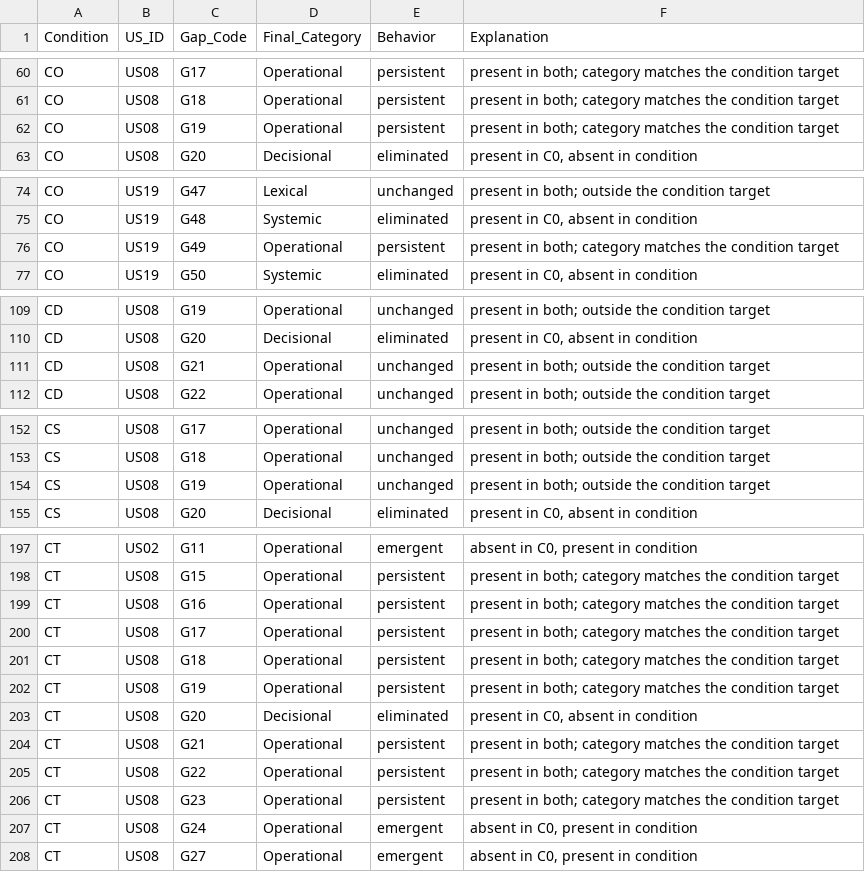
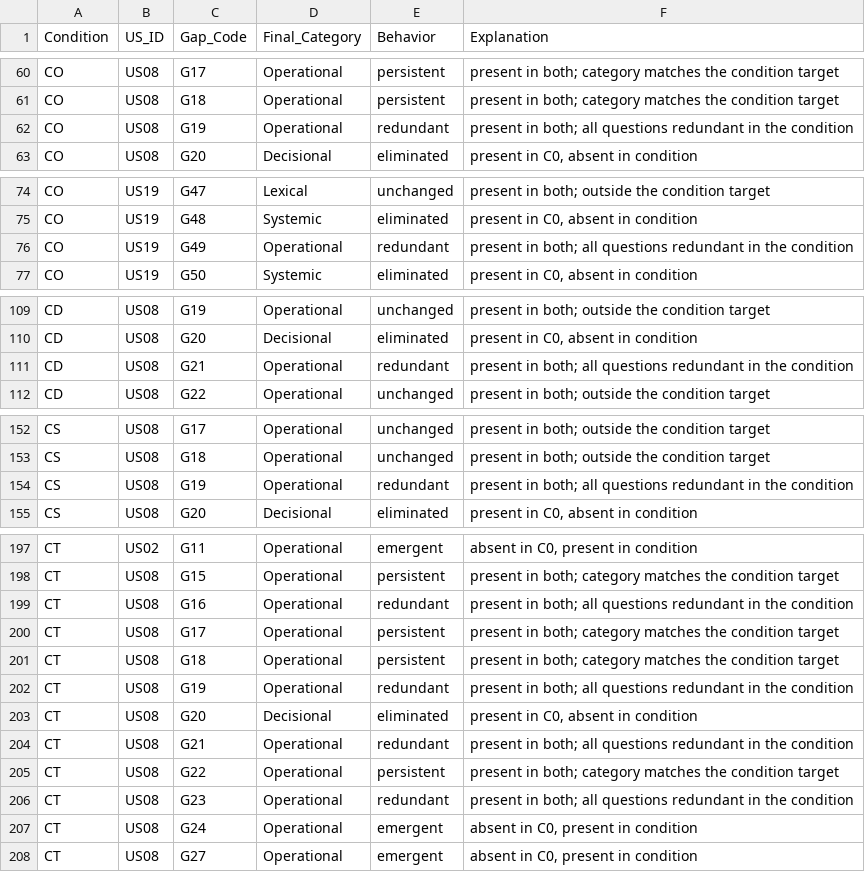
Before and after one commit to lucassa-bit/experimento-mestrado, a CSV file: results/gap_behavior_details.csv, drawn as a sheet; only a part is shown, gaps mark what is left out; the diff covers the shown part only.

Commit message:
Adding missing tables; Modifying scripts for environment proof; Starting the last changes in the readme

```diff
--- a/results/gap_behavior_details.csv
+++ b/results/gap_behavior_details.csv
@@ -61,3 +61,3 @@ CO,US08,G17,Operational,persistent,present in both; category matches the conditi
 CO,US08,G18,Operational,persistent,present in both; category matches the condition target
-CO,US08,G19,Operational,persistent,present in both; category matches the condition target
+CO,US08,G19,Operational,redundant,present in both; all questions redundant in the condition
 CO,US08,G20,Decisional,eliminated,"present in C0, absent in condition"
@@ -75,3 +75,3 @@ CO,US19,G47,Lexical,unchanged,present in both; outside the condition target
 CO,US19,G48,Systemic,eliminated,"present in C0, absent in condition"
-CO,US19,G49,Operational,persistent,present in both; category matches the condition target
+CO,US19,G49,Operational,redundant,present in both; all questions redundant in the condition
 CO,US19,G50,Systemic,eliminated,"present in C0, absent in condition"
@@ -110,3 +110,3 @@ CD,US08,G19,Operational,unchanged,present in both; outside the condition target
 CD,US08,G20,Decisional,eliminated,"present in C0, absent in condition"
-CD,US08,G21,Operational,unchanged,present in both; outside the condition target
+CD,US08,G21,Operational,redundant,present in both; all questions redundant in the condition
 CD,US08,G22,Operational,unchanged,present in both; outside the condition target
@@ -153,3 +153,3 @@ CS,US08,G17,Operational,unchanged,present in both; outside the condition target
 CS,US08,G18,Operational,unchanged,present in both; outside the condition target
-CS,US08,G19,Operational,unchanged,present in both; outside the condition target
+CS,US08,G19,Operational,redundant,present in both; all questions redundant in the condition
 CS,US08,G20,Decisional,eliminated,"present in C0, absent in condition"
@@ -198,10 +198,10 @@ CT,US02,G11,Operational,emergent,"absent in C0, present in condition"
 CT,US08,G15,Operational,persistent,present in both; category matches the condition target
-CT,US08,G16,Operational,persistent,present in both; category matches the condition target
+CT,US08,G16,Operational,redundant,present in both; all questions redundant in the condition
 CT,US08,G17,Operational,persistent,present in both; category matches the condition target
 CT,US08,G18,Operational,persistent,present in both; category matches the condition target
-CT,US08,G19,Operational,persistent,present in both; category matches the condition target
+CT,US08,G19,Operational,redundant,present in both; all questions redundant in the condition
 CT,US08,G20,Decisional,eliminated,"present in C0, absent in condition"
-CT,US08,G21,Operational,persistent,present in both; category matches the condition target
+CT,US08,G21,Operational,redundant,present in both; all questions redundant in the condition
 CT,US08,G22,Operational,persistent,present in both; category matches the condition target
-CT,US08,G23,Operational,persistent,present in both; category matches the condition target
+CT,US08,G23,Operational,redundant,present in both; all questions redundant in the condition
 CT,US08,G24,Operational,emergent,"absent in C0, present in condition"
```
Also changed, not shown: 4 edited cells elsewhere in this file, results/condition_summary.csv, results/normality_tests.csv, 12 other files.
